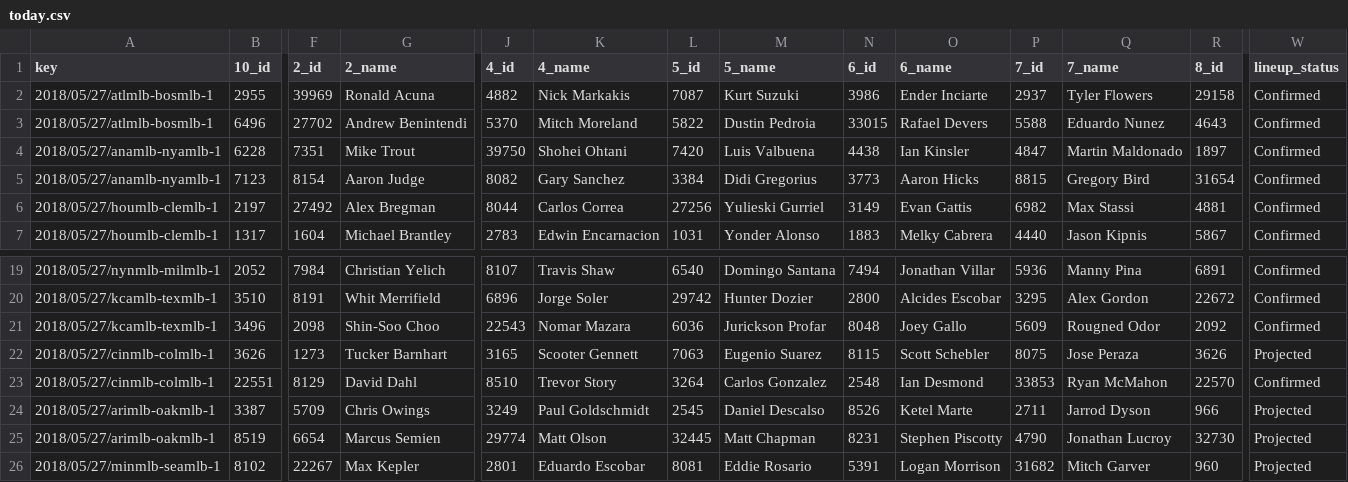
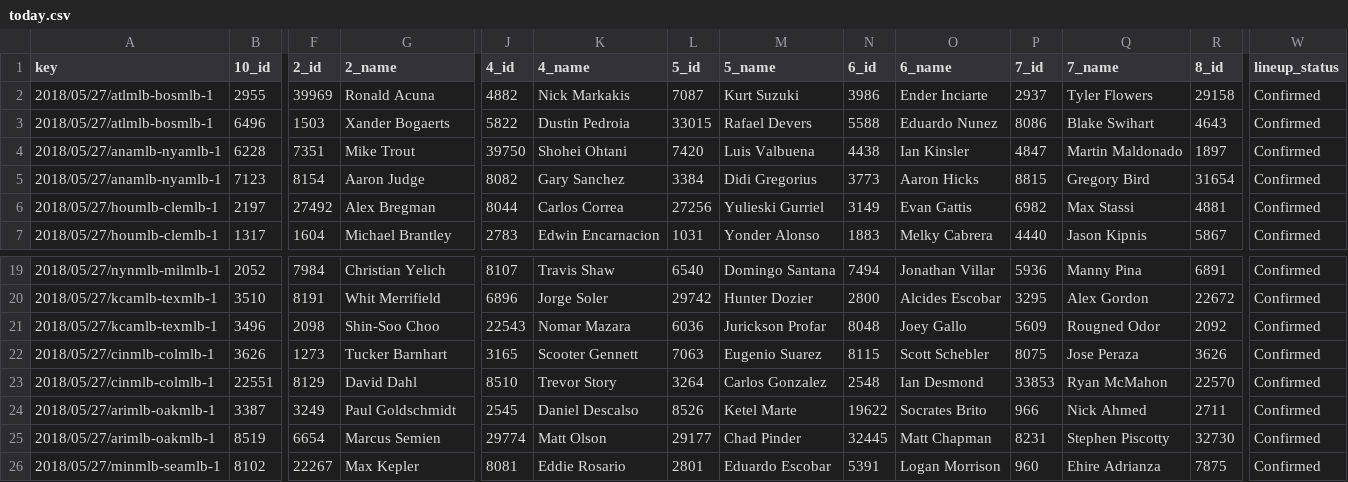
Before and after one commit to usbogie/mlb-daily-predictor, a CSV file: data/lineups/today.csv, drawn as a sheet; only a part is shown, gaps mark what is left out; the diff covers the shown part only; the diff names each change by its address in the sheet, - before the commit and + after, or states it on an @@ line.

```diff
--- a/data/lineups/today.csv
+++ b/data/lineups/today.csv
-F3 (2_id): 27702
+F3 (2_id): 1503
-G3 (2_name): Andrew Benintendi
+G3 (2_name): Xander Bogaerts
-J3 (4_id): 5370
+J3 (4_id): 5822
-K3 (4_name): Mitch Moreland
+K3 (4_name): Dustin Pedroia
-L3 (5_id): 5822
+L3 (5_id): 33015
-M3 (5_name): Dustin Pedroia
+M3 (5_name): Rafael Devers
-N3 (6_id): 33015
+N3 (6_id): 5588
-O3 (6_name): Rafael Devers
+O3 (6_name): Eduardo Nunez
-P3 (7_id): 5588
+P3 (7_id): 8086
-Q3 (7_name): Eduardo Nunez
+Q3 (7_name): Blake Swihart
-W22 (lineup_status): Projected
+W22 (lineup_status): Confirmed
-F24 (2_id): 5709
+F24 (2_id): 3249
-G24 (2_name): Chris Owings
+G24 (2_name): Paul Goldschmidt
-J24 (4_id): 3249
+J24 (4_id): 2545
-K24 (4_name): Paul Goldschmidt
+K24 (4_name): Daniel Descalso
-L24 (5_id): 2545
+L24 (5_id): 8526
-M24 (5_name): Daniel Descalso
+M24 (5_name): Ketel Marte
-N24 (6_id): 8526
+N24 (6_id): 19622
-O24 (6_name): Ketel Marte
+O24 (6_name): Socrates Brito
-P24 (7_id): 2711
+P24 (7_id): 966
-Q24 (7_name): Jarrod Dyson
+Q24 (7_name): Nick Ahmed
-R24 (8_id): 966
+R24 (8_id): 2711
-W24:W26 (lineup_status): Projected
+W24:W26 (lineup_status): Confirmed
-L25 (5_id): 32445
+L25 (5_id): 29177
-M25 (5_name): Matt Chapman
+M25 (5_name): Chad Pinder
-N25 (6_id): 8231
+N25 (6_id): 32445
-O25 (6_name): Stephen Piscotty
+O25 (6_name): Matt Chapman
-P25 (7_id): 4790
+P25 (7_id): 8231
-Q25 (7_name): Jonathan Lucroy
+Q25 (7_name): Stephen Piscotty
-J26 (4_id): 2801
+J26 (4_id): 8081
-K26 (4_name): Eduardo Escobar
+K26 (4_name): Eddie Rosario
-L26 (5_id): 8081
+L26 (5_id): 2801
-M26 (5_name): Eddie Rosario
+M26 (5_name): Eduardo Escobar
-P26 (7_id): 31682
+P26 (7_id): 960
-Q26 (7_name): Mitch Garver
+Q26 (7_name): Ehire Adrianza
-R26 (8_id): 960
+R26 (8_id): 7875
```
Also changed, not shown: 69 edited cells elsewhere in this file, data/lines/today.csv, data/lineups/lineups_2018.csv, 9 other files.
